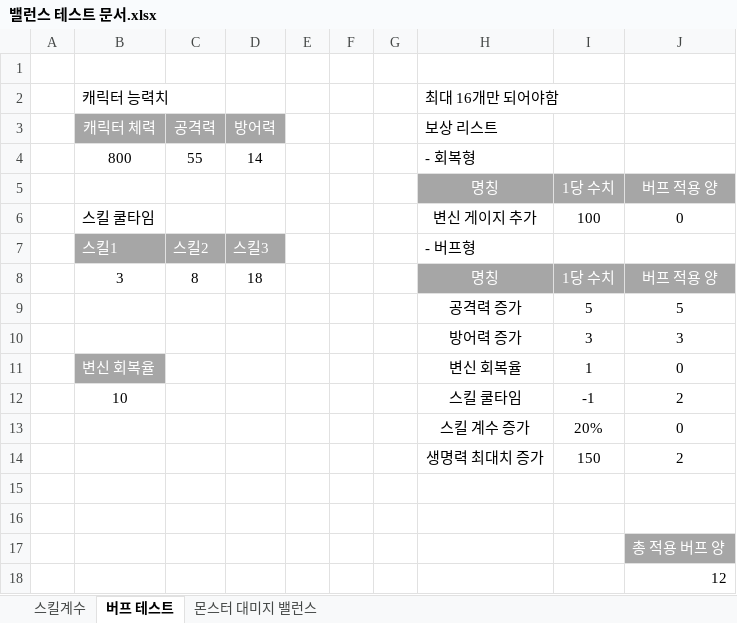
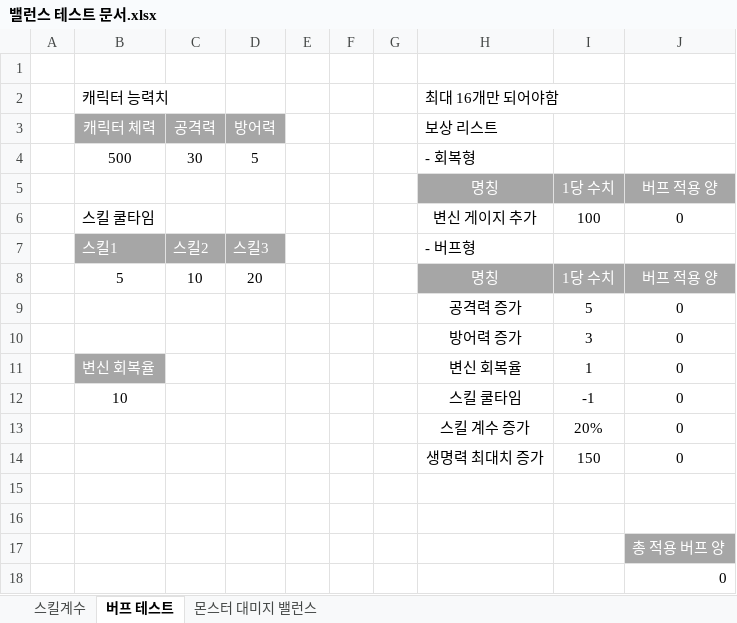
Before and after one commit to lalyns/MondayClass, an Excel workbook: Document/밸런스 테스트 문서.xlsx, sheet 버프 테스트, drawn as a sheet; values as stored, in another font and other column widths than the file's, no borders; removed rows and columns are numbered as before the commit, all else as after; the diff names each change by its address in the sheet, - before the commit and + after, or states it on an @@ line.

```diff
--- a/Document/밸런스 테스트 문서.xlsx (sheet 버프 테스트)
+++ b/Document/밸런스 테스트 문서.xlsx (sheet 버프 테스트)
-row 4:  | 800 | 55 | 14 |  |  |  | - 회복형
+row 4:  | 500 | 30 | 5 |  |  |  | - 회복형
-B8 (캐릭터 체력): 3
+B8 (캐릭터 체력): 5
-C8 (공격력): 8
+C8 (공격력): 10
-D8 (방어력): 18
+D8 (방어력): 20
-J9: 5
+J9: 0
-J10: 3
+J10: 0
-J12: 2
+J12: 0
-J14: 2
+J14: 0
-J18: 12
+J18: 0
```
Also changed, not shown: sheet 몬스터 대미지 밸런스, 5 other files.
